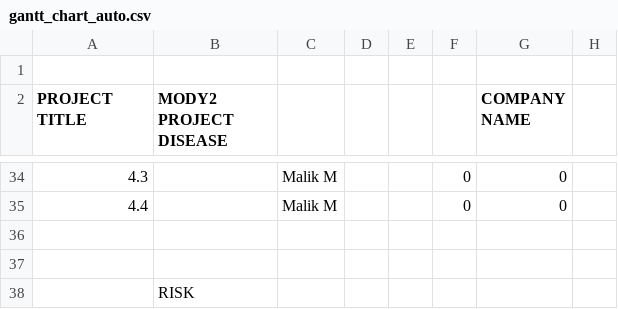
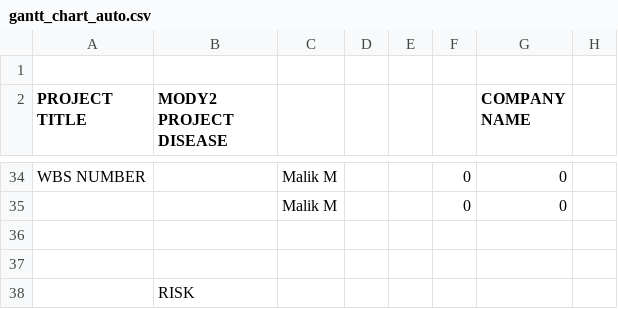
Before and after one commit to deolindaperez/12DP-B_MODY2_IB_2026, a CSV file: data/gantt_chart_auto.csv, drawn as a sheet; only a part is shown, gaps mark what is left out; the diff covers the shown part only; the diff names each change by its address in the sheet, - before the commit and + after, or states it on an @@ line.

```diff
--- a/data/gantt_chart_auto.csv
+++ b/data/gantt_chart_auto.csv
-A34 (PROJECT TITLE): 4.3
+A34 (PROJECT TITLE): WBS NUMBER
-A35 (PROJECT TITLE): 4.4
+A35 (PROJECT TITLE): (empty)
```
Also changed, not shown: 26 edited cells elsewhere in this file.
